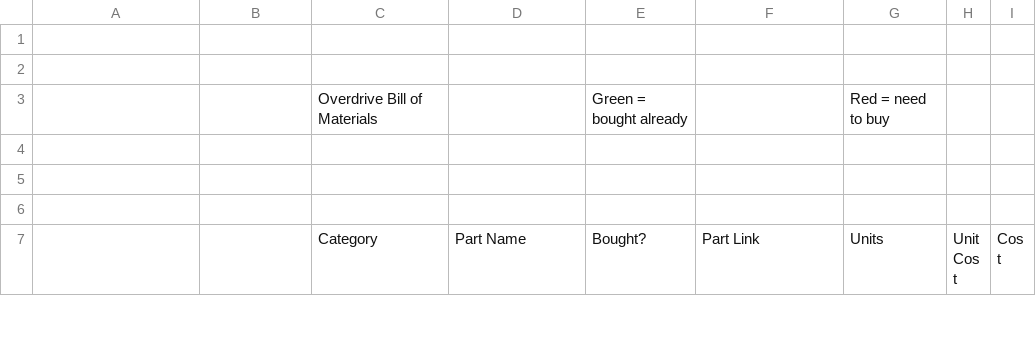
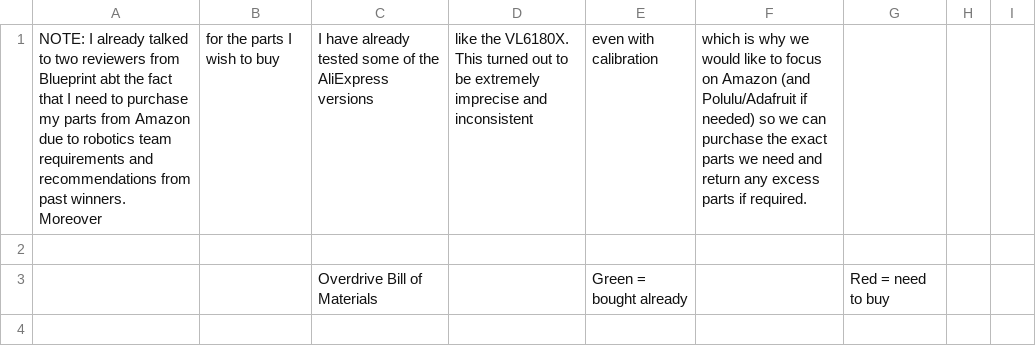
Before and after one commit to anvayajmera/Blueprint-Overdrive, a CSV file: bom.csv, drawn as a sheet; only a part is shown; the shorter side is filled out with more unchanged rows; the diff names each change by its address in the sheet, - before the commit and + after, or states it on an @@ line.

Commit message:
Add note about part purchasing for robotics team
Added a note regarding part purchasing preferences and experiences with suppliers.

```diff
--- a/bom.csv
+++ b/bom.csv
-row 1: (empty)
+row 1: NOTE: I already talked to two reviewers from Blueprint abt the fact that I need to purchase my parts from Amazon due to robotics team requirements and recommendations from past winners. Moreover | for the parts I wish to buy | I have already tested some of the AliExpress versions | like the VL6180X. This turned out to be extremely imprecise and inconsistent | even with calibration | which is why we would like to focus on Amazon (and Polulu/Adafruit if needed) so we can purchase the exact parts we need and return any excess parts if required.
```
